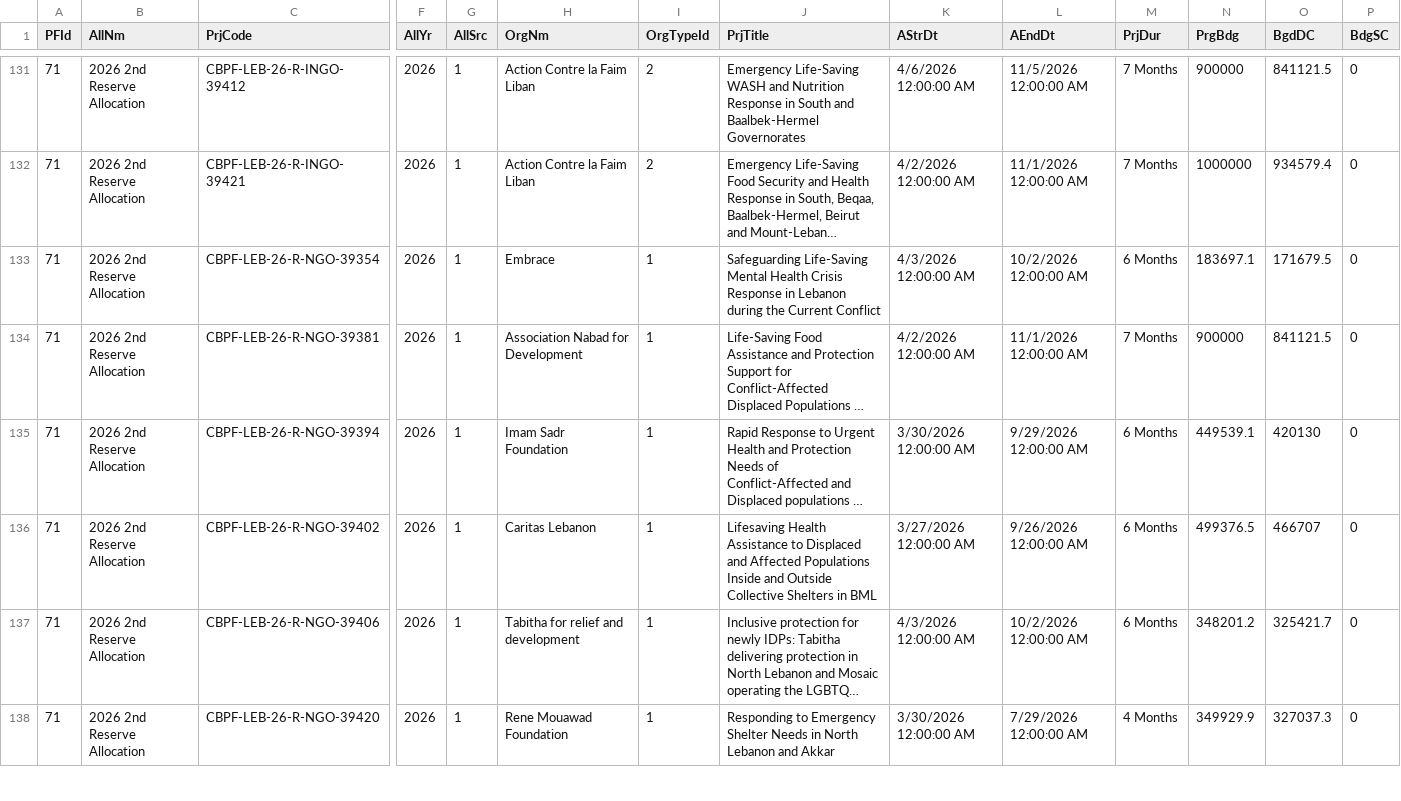
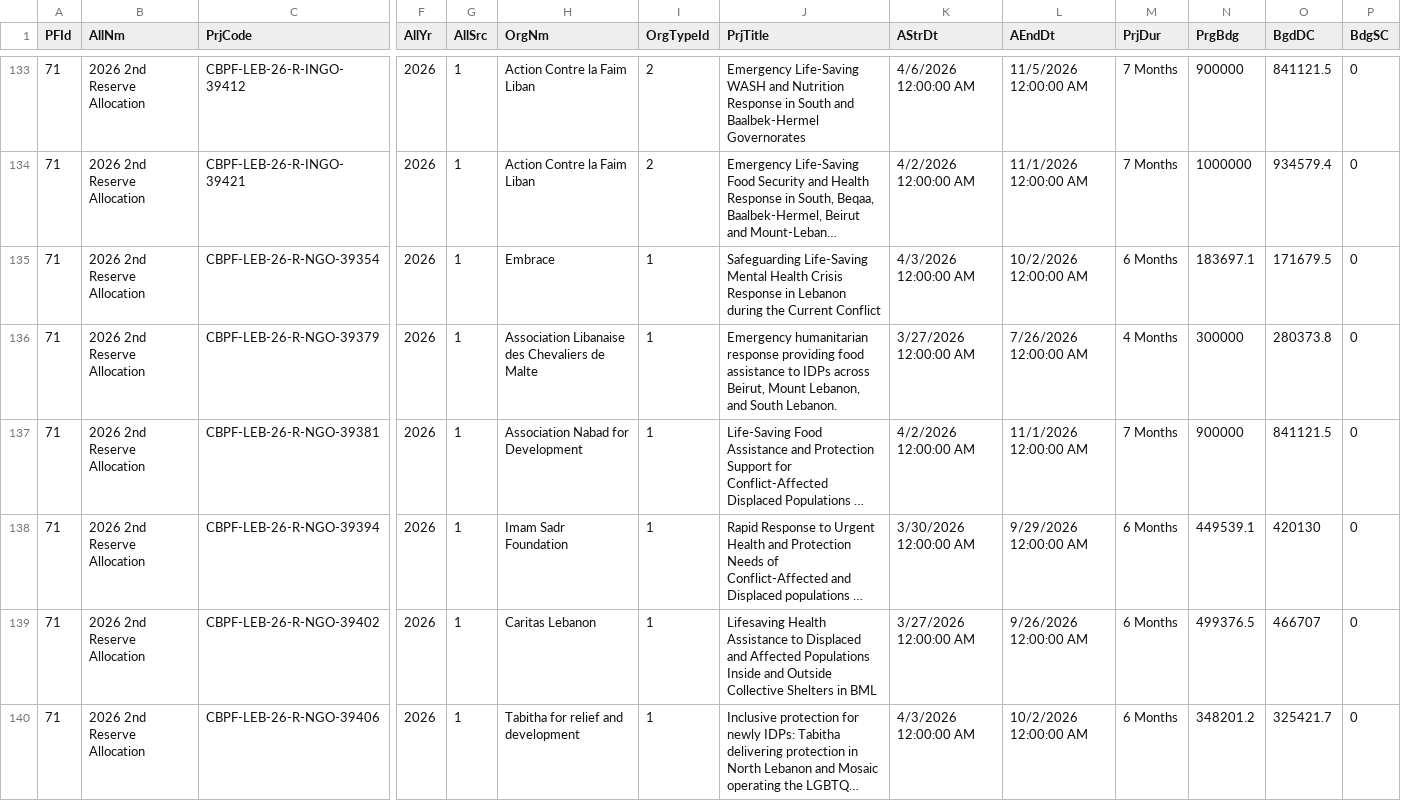
Before and after one commit to CBPFGMS/cbpfgms-data, a CSV file: utils/CBPF_allocations_overview_static/data/ProjectSummaryV2_2026.csv, drawn as a sheet; only a part is shown, gaps mark what is left out; the shorter side is filled out with more unchanged rows; long unchanged cells end in …; rows hold the shown columns only; the diff covers the shown part only; the diff names each change by its address in the sheet, - before the commit and + after, or states it on an @@ line.

```diff
--- a/utils/CBPF_allocations_overview_static/data/ProjectSummaryV2_2026.csv
+++ b/utils/CBPF_allocations_overview_static/data/ProjectSummaryV2_2026.csv
+row 136: 71 | 2026 2nd Reserve Allocation | CBPF-LEB-26-R-NGO-39379 | 2026 | 1 | Association Libanaise des Chevaliers de Malte | 1 | Emergency humanitarian response providing food assistance to IDPs across Beirut, Mount Lebanon, and South Lebanon. | 3/27/2026 12:00:00 AM | 7/26/2026 12:00:00 AM | 4 Months | 300000 | 280373.8 | 0
```
Also changed, not shown: 3 added rows elsewhere in this file, utils/CBPF_allocations_overview_static/data/AllocationTypes.csv, utils/CBPF_allocations_overview_static/data/ProjectSummaryAggV2_2015.csv, 6 other files.
